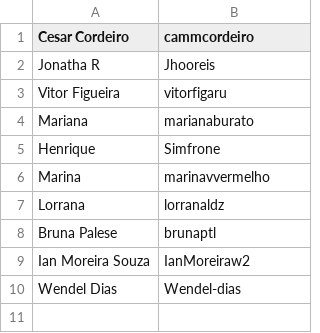
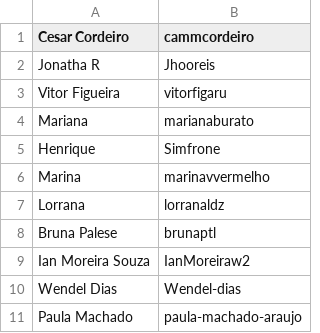
Before and after one commit to cammcordeiro/ciencia_colab_a4, a CSV file: participantes.csv, drawn as a sheet.

Commit message:
adição de nome e usuário

```diff
--- a/participantes.csv
+++ b/participantes.csv
@@ -10 +10,2 @@ Ian Moreira Souza; IanMoreiraw2
 Wendel Dias; Wendel-dias
+Paula Machado; paula-machado-araujo
```
